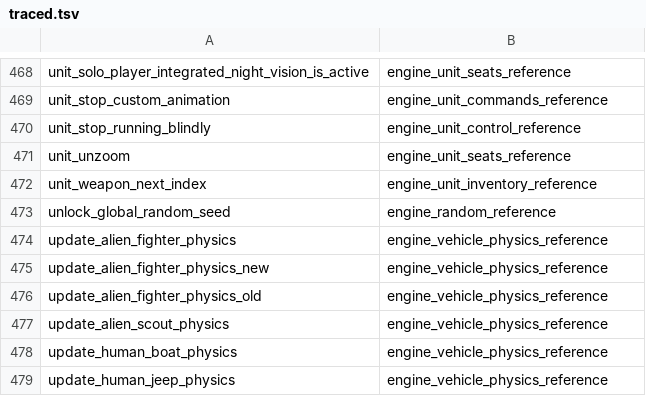
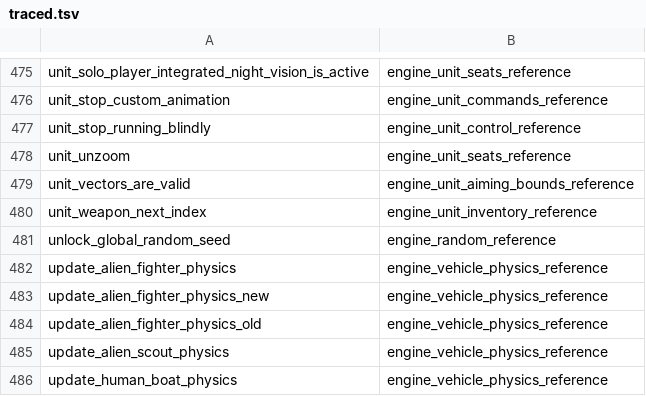
Before and after one commit to PardusEidolon/OpenCE, a TSV file: engine/census/traced.tsv, drawn as a sheet; only a part is shown, gaps mark what is left out; the shorter side is filled out with more unchanged rows; the diff covers the shown part only.

```diff
--- a/engine/census/traced.tsv
+++ b/engine/census/traced.tsv
@@ -471,2 +478,3 @@ unit_stop_running_blindly	engine_unit_control_reference
 unit_unzoom	engine_unit_seats_reference
+unit_vectors_are_valid	engine_unit_aiming_bounds_reference
 unit_weapon_next_index	engine_unit_inventory_reference
```
Also changed, not shown: 10 added rows elsewhere in this file, engine/census/ratchet.tsv, 8 other files.
